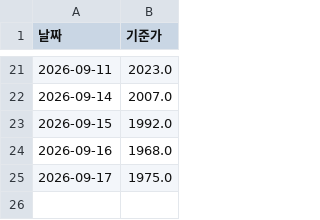
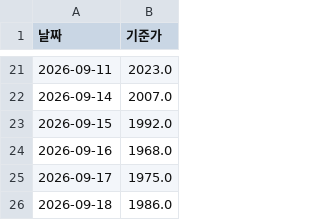
Before and after one commit to frel7022-png/Ochestration, a CSV file: fund_nav_history.csv, drawn as a sheet; only a part is shown, gaps mark what is left out.

```diff
--- a/fund_nav_history.csv
+++ b/fund_nav_history.csv
@@ -25 +25,2 @@
 2026-09-17,1975.0
+2026-09-18,1986.0
```
